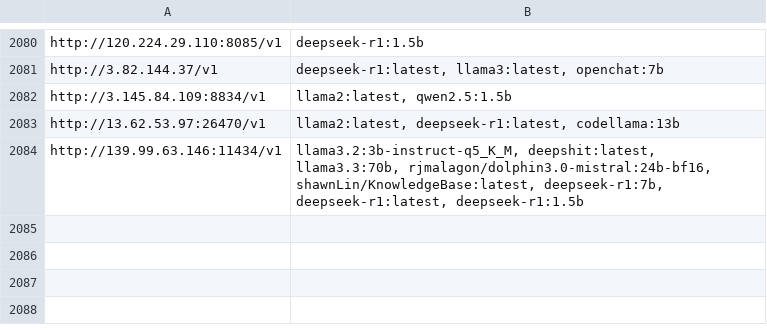
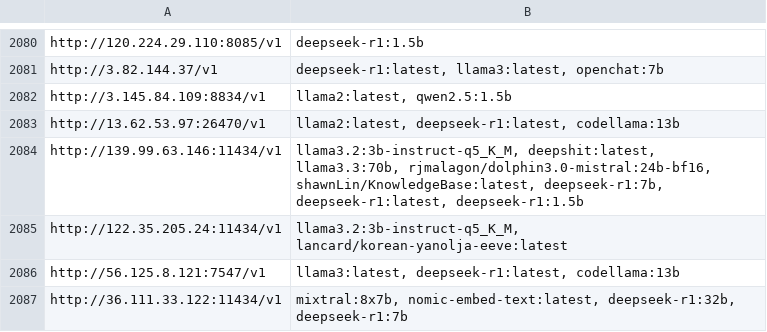
Before and after one commit to happyshua/ollamalist, a CSV file: output_with_models.csv, drawn as a sheet; only a part is shown, gaps mark what is left out; the diff names each change by its address in the sheet, - before the commit and + after, or states it on an @@ line.

```diff
--- a/output_with_models.csv
+++ b/output_with_models.csv
+row 2085: http://122.35.205.24:11434/v1 | llama3.2:3b-instruct-q5_K_M, lancard/korean-yanolja-eeve:latest
+row 2086: http://56.125.8.121:7547/v1 | llama3:latest, deepseek-r1:latest, codellama:13b
+row 2087: http://36.111.33.122:11434/v1 | mixtral:8x7b, nomic-embed-text:latest, deepseek-r1:32b, deepseek-r1:7b
```
